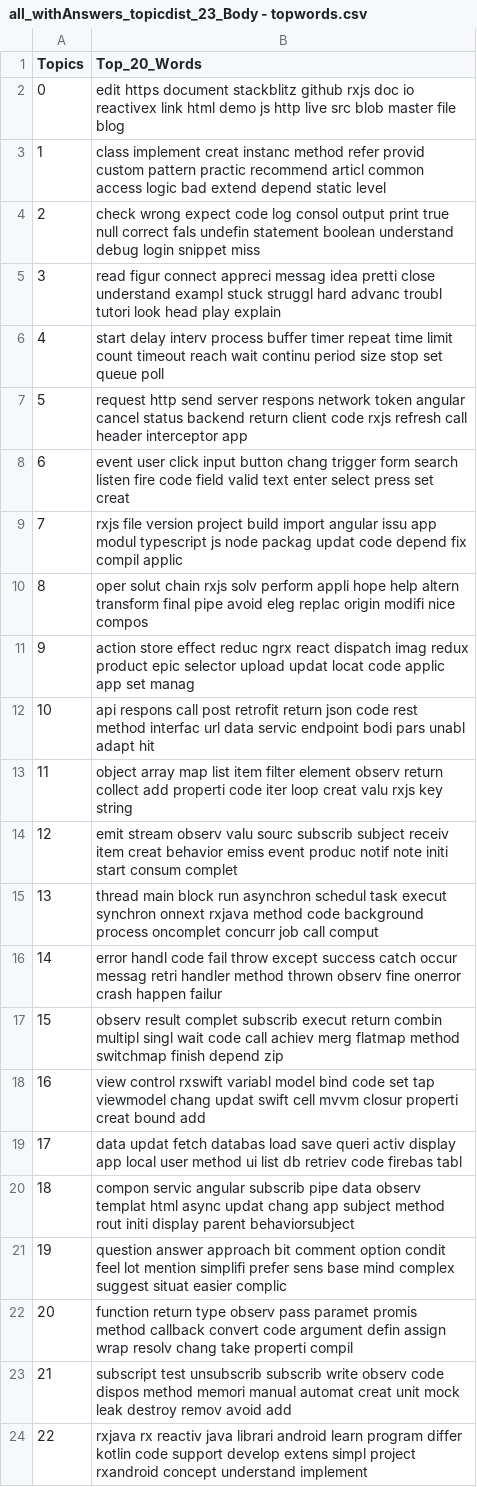
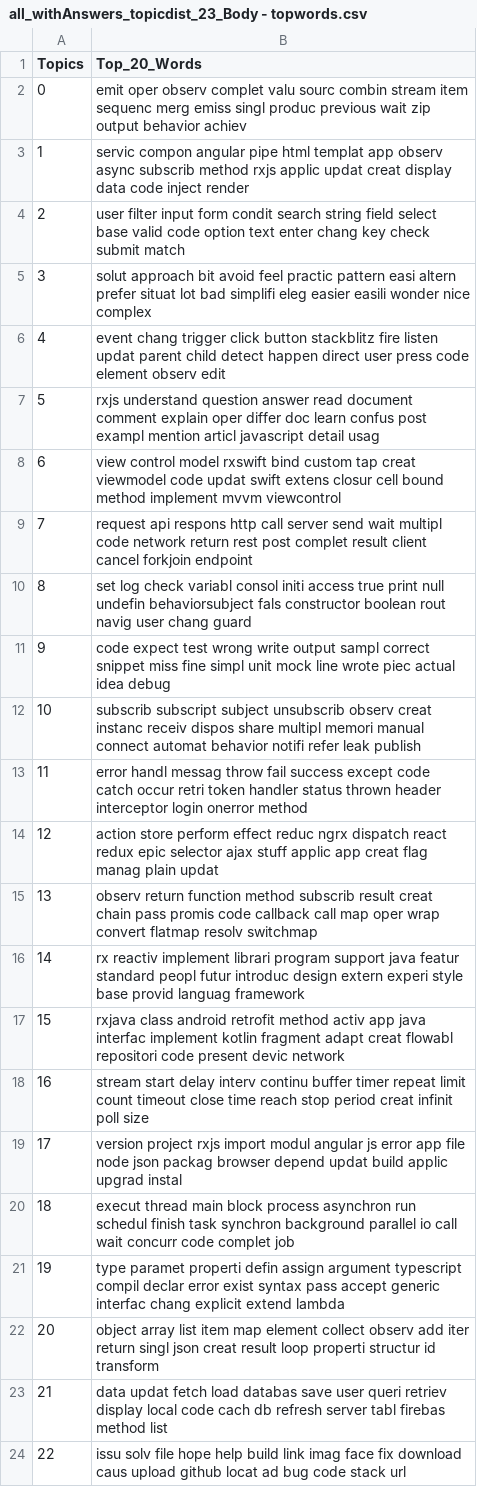
Before and after one commit to carloszimm/so-mining-msr22, a CSV file: assets/lda-results/all_withAnswers/Body/23/all_withAnswers_topicdist_23_Body - topwords.csv, drawn as a sheet; the diff names each change by its address in the sheet, - before the commit and + after, or states it on an @@ line.

```diff
--- a/assets/lda-results/all_withAnswers/Body/23/all_withAnswers_topicdist_23_Body - topwords.csv
+++ b/assets/lda-results/all_withAnswers/Body/23/all_withAnswers_topicdist_23_Body - topwords.csv
-B2 (Top_20_Words): edit https document stackblitz github rxjs doc io reactivex link html demo js http live src blob master file blog
+B2 (Top_20_Words): emit oper observ complet valu sourc combin stream item sequenc merg emiss singl produc previous wait zip output behavior achiev
-B3 (Top_20_Words): class implement creat instanc method refer provid custom pattern practic recommend articl common access logic bad extend depend static level
+B3 (Top_20_Words): servic compon angular pipe html templat app observ async subscrib method rxjs applic updat creat display data code inject render
-B4 (Top_20_Words): check wrong expect code log consol output print true null correct fals undefin statement boolean understand debug login snippet miss
+B4 (Top_20_Words): user filter input form condit search string field select base valid code option text enter chang key check submit match
-B5 (Top_20_Words): read figur connect appreci messag idea pretti close understand exampl stuck struggl hard advanc troubl tutori look head play explain
+B5 (Top_20_Words): solut approach bit avoid feel practic pattern easi altern prefer situat lot bad simplifi eleg easier easili wonder nice complex
-B6 (Top_20_Words): start delay interv process buffer timer repeat time limit count timeout reach wait continu period size stop set queue poll
+B6 (Top_20_Words): event chang trigger click button stackblitz fire listen updat parent child detect happen direct user press code element observ edit
-B7 (Top_20_Words): request http send server respons network token angular cancel status backend return client code rxjs refresh call header interceptor app
+B7 (Top_20_Words): rxjs understand question answer read document comment explain oper differ doc learn confus post exampl mention articl javascript detail usag
-B8 (Top_20_Words): event user click input button chang trigger form search listen fire code field valid text enter select press set creat
+B8 (Top_20_Words): view control model rxswift bind custom tap creat viewmodel code updat swift extens closur cell bound method implement mvvm viewcontrol
-B9 (Top_20_Words): rxjs file version project build import angular issu app modul typescript js node packag updat code depend fix compil applic
+B9 (Top_20_Words): request api respons http call server send wait multipl code network return rest post complet result client cancel forkjoin endpoint
-B10 (Top_20_Words): oper solut chain rxjs solv perform appli hope help altern transform final pipe avoid eleg replac origin modifi nice compos
+B10 (Top_20_Words): set log check variabl consol initi access true print null undefin behaviorsubject fals constructor boolean rout navig user chang guard
-B11 (Top_20_Words): action store effect reduc ngrx react dispatch imag redux product epic selector upload updat locat code applic app set manag
+B11 (Top_20_Words): code expect test wrong write output sampl correct snippet miss fine simpl unit mock line wrote piec actual idea debug
-B12 (Top_20_Words): api respons call post retrofit return json code rest method interfac url data servic endpoint bodi pars unabl adapt hit
+B12 (Top_20_Words): subscrib subscript subject unsubscrib observ creat instanc receiv dispos share multipl memori manual connect automat behavior notifi refer leak publish
-B13 (Top_20_Words): object array map list item filter element observ return collect add properti code iter loop creat valu rxjs key string
+B13 (Top_20_Words): error handl messag throw fail success except code catch occur retri token handler status thrown header interceptor login onerror method
-B14 (Top_20_Words): emit stream observ valu sourc subscrib subject receiv item creat behavior emiss event produc notif note initi start consum complet
+B14 (Top_20_Words): action store perform effect reduc ngrx dispatch react redux epic selector ajax stuff applic app creat flag manag plain updat
-B15 (Top_20_Words): thread main block run asynchron schedul task execut synchron onnext rxjava method code background process oncomplet concurr job call comput
+B15 (Top_20_Words): observ return function method subscrib result creat chain pass promis code callback call map oper wrap convert flatmap resolv switchmap
-B16 (Top_20_Words): error handl code fail throw except success catch occur messag retri handler method thrown observ fine onerror crash happen failur
+B16 (Top_20_Words): rx reactiv implement librari program support java featur standard peopl futur introduc design extern experi style base provid languag framework
-B17 (Top_20_Words): observ result complet subscrib execut return combin multipl singl wait code call achiev merg flatmap method switchmap finish depend zip
+B17 (Top_20_Words): rxjava class android retrofit method activ app java interfac implement kotlin fragment adapt creat flowabl repositori code present devic network
-B18 (Top_20_Words): view control rxswift variabl model bind code set tap viewmodel chang updat swift cell mvvm closur properti creat bound add
+B18 (Top_20_Words): stream start delay interv continu buffer timer repeat limit count timeout close time reach stop period creat infinit poll size
-B19 (Top_20_Words): data updat fetch databas load save queri activ display app local user method ui list db retriev code firebas tabl
+B19 (Top_20_Words): version project rxjs import modul angular js error app file node json packag browser depend updat build applic upgrad instal
-B20 (Top_20_Words): compon servic angular subscrib pipe data observ templat html async updat chang app subject method rout initi display parent behaviorsubject
+B20 (Top_20_Words): execut thread main block process asynchron run schedul finish task synchron background parallel io call wait concurr code complet job
-B21 (Top_20_Words): question answer approach bit comment option condit feel lot mention simplifi prefer sens base mind complex suggest situat easier complic
+B21 (Top_20_Words): type paramet properti defin assign argument typescript compil declar error exist syntax pass accept generic interfac chang explicit extend lambda
-B22 (Top_20_Words): function return type observ pass paramet promis method callback convert code argument defin assign wrap resolv chang take properti compil
+B22 (Top_20_Words): object array list item map element collect observ add iter return singl json creat result loop properti structur id transform
-B23 (Top_20_Words): subscript test unsubscrib subscrib write observ code dispos method memori manual automat creat unit mock leak destroy remov avoid add
+B23 (Top_20_Words): data updat fetch load databas save user queri retriev display local code cach db refresh server tabl firebas method list
-B24 (Top_20_Words): rxjava rx reactiv java librari android learn program differ kotlin code support develop extens simpl project rxandroid concept understand implement
+B24 (Top_20_Words): issu solv file hope help build link imag face fix download caus upload github locat ad bug code stack url
```
Also changed, not shown: assets/lda-results/all_withAnswers/Body/14/all_withAnswers_topicdist_14_Body - topwords.csv, assets/lda-results/all_withAnswers/Body/19/all_withAnswers_topicdist_19_Body - topwords.csv, 24 other files.
